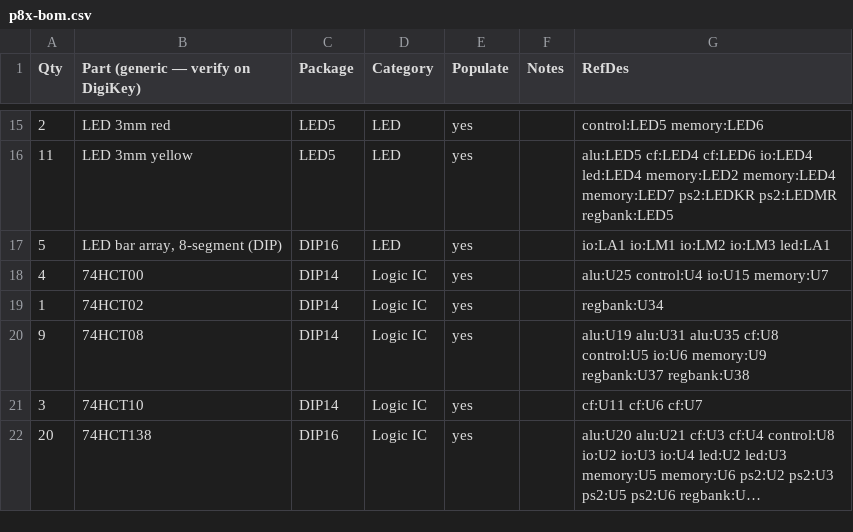
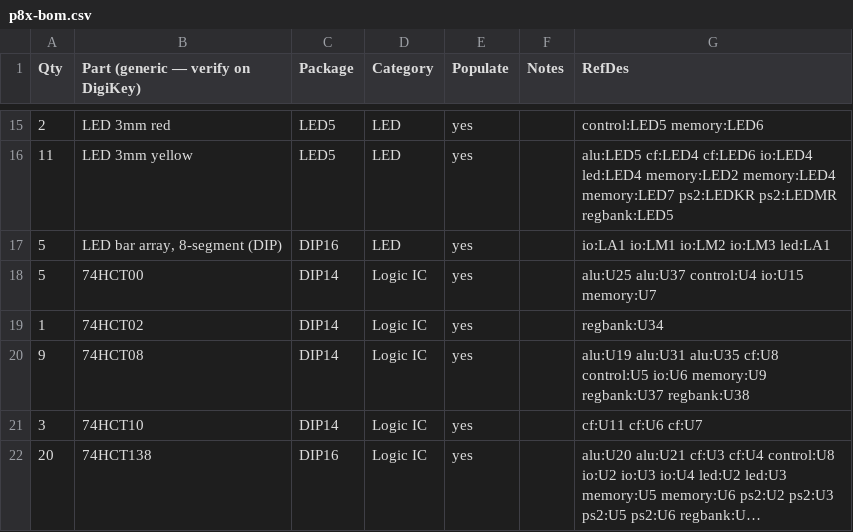
Before and after one commit to ksr/p8x, a CSV file: hardware/p8x-bom.csv, drawn as a sheet; only a part is shown, gaps mark what is left out; long unchanged cells end in …; the diff covers the shown part only.

```diff
--- a/hardware/p8x-bom.csv
+++ b/hardware/p8x-bom.csv
@@ -17,3 +17,3 @@ Qty,Part (generic — verify on DigiKey),Package,Category,Populate,Notes,RefDes
 5,"LED bar array, 8-segment (DIP)",DIP16,LED,yes,,io:LA1 io:LM1 io:LM2 io:LM3 led:LA1
-4,74HCT00,DIP14,Logic IC,yes,,alu:U25 control:U4 io:U15 memory:U7
+5,74HCT00,DIP14,Logic IC,yes,,alu:U25 alu:U37 control:U4 io:U15 memory:U7
 1,74HCT02,DIP14,Logic IC,yes,,regbank:U34
```
Also changed, not shown: 4 edited cells elsewhere in this file, 18 other files.
